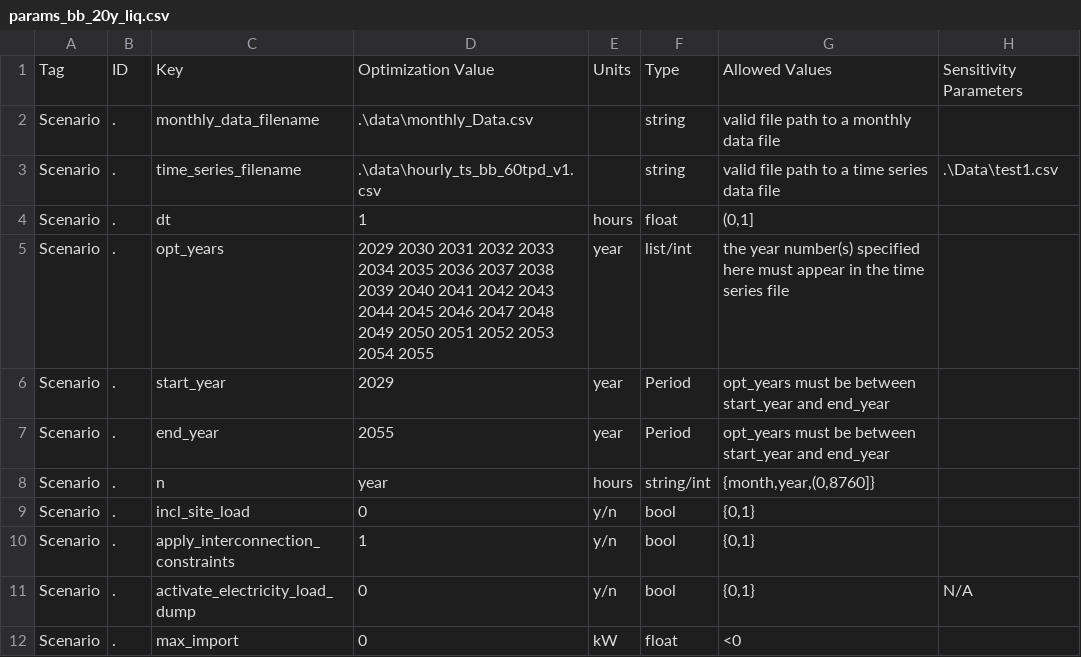
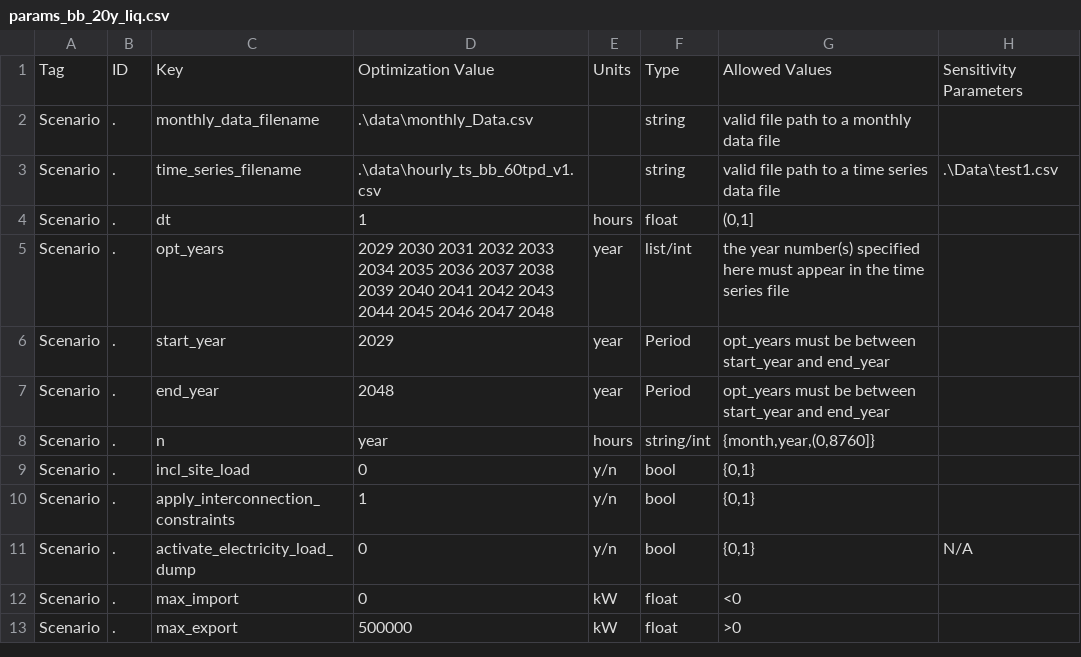
Before and after one commit to irizvanoghlu/Avantus, a CSV file: params_bb_20y_liq.csv, drawn as a sheet; only a part is shown; the shorter side is filled out with more unchanged rows; the diff names each change by its address in the sheet, - before the commit and + after, or states it on an @@ line.

Commit message:
Add files via upload

```diff
--- a/params_bb_20y_liq.csv
+++ b/params_bb_20y_liq.csv
-D5: …2047 2048 2049 2050 2051 2052 2053 2054 2055
+D5: …2047 2048
-D7: 2055
+D7: 2048
```
